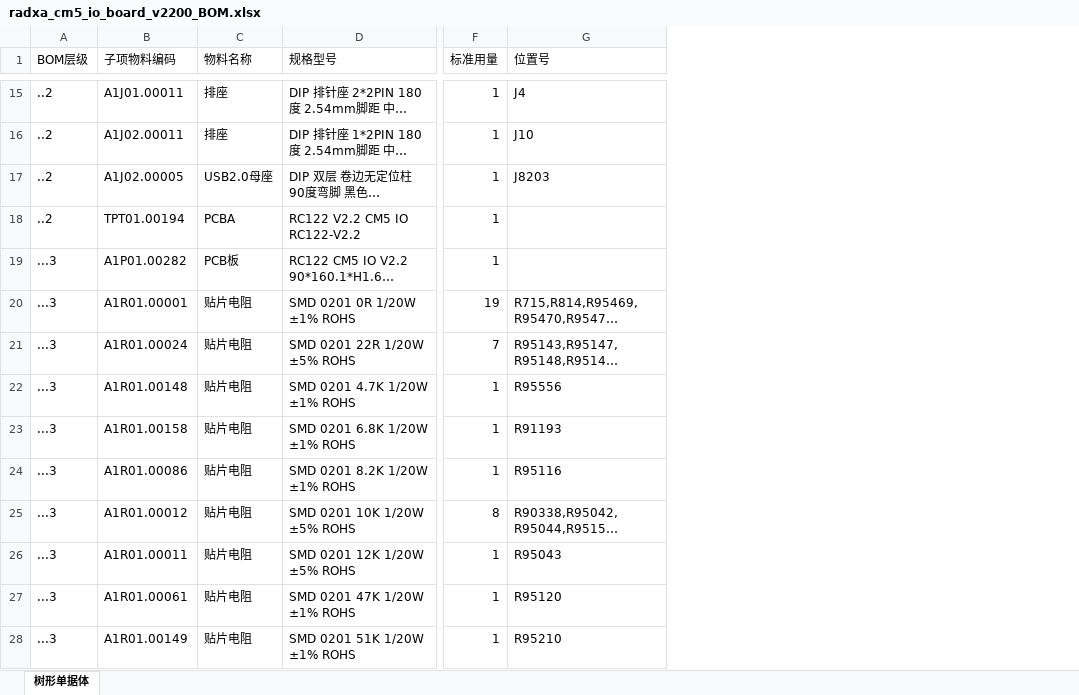
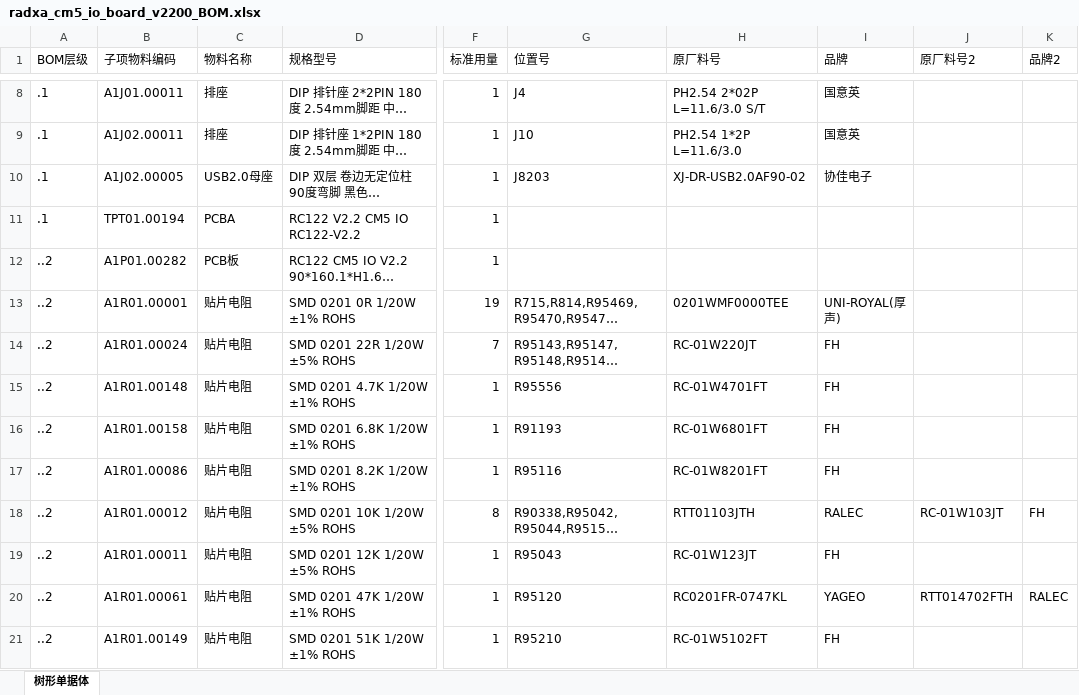
Before and after one commit to radxa/radxa-cm-projects, an Excel workbook: cm5/radxa-cm5-io-board/radxa_cm5_io_board_v2200_BOM.xlsx, sheet 树形单据体, drawn as a sheet; only a part is shown, gaps mark what is left out; long unchanged cells end in …; values as stored, in another font and other column widths than the file's, no borders; addresses are those after the commit; the diff covers the shown part only; the diff names each change by its address in the sheet, - before the commit and + after, or states it on an @@ line.

Commit message:
cm5: modified product name and modified bom table

```diff
--- a/cm5/radxa-cm5-io-board/radxa_cm5_io_board_v2200_BOM.xlsx (sheet 树形单据体)
+++ b/cm5/radxa-cm5-io-board/radxa_cm5_io_board_v2200_BOM.xlsx (sheet 树形单据体)
+column H (原厂料号), rows 8-21: PH2.54 2*02P L=11.6/3.0 S/T | PH2.54 1*2P L=11.6/3.0 | XJ-DR-USB2.0AF90-02 |  |  | 0201WMF0000TEE | RC-01W220JT | RC-01W4701FT | RC-01W6801FT | RC-01W8201FT | RTT01103JTH | RC-01W123JT | RC0201FR-0747KL | RC-01W5102FT
+column I (品牌), rows 8-21: 国意英 | 国意英 | 协佳电子 |  |  | UNI-ROYAL(厚声) | FH | FH | FH | FH | RALEC | FH | YAGEO | FH
+column J (原厂料号2), rows 18-20: RC-01W103JT |  | RTT014702FTH
+column K (品牌2), rows 18-20: FH |  | RALEC
-A8:A11 (BOM层级): ..2
+A8:A11 (BOM层级): .1
-A12:A21 (BOM层级): ...3
+A12:A21 (BOM层级): ..2
```
Also changed, not shown: 7 removed rows and 120 edited cells elsewhere in this sheet, 1 other file.
